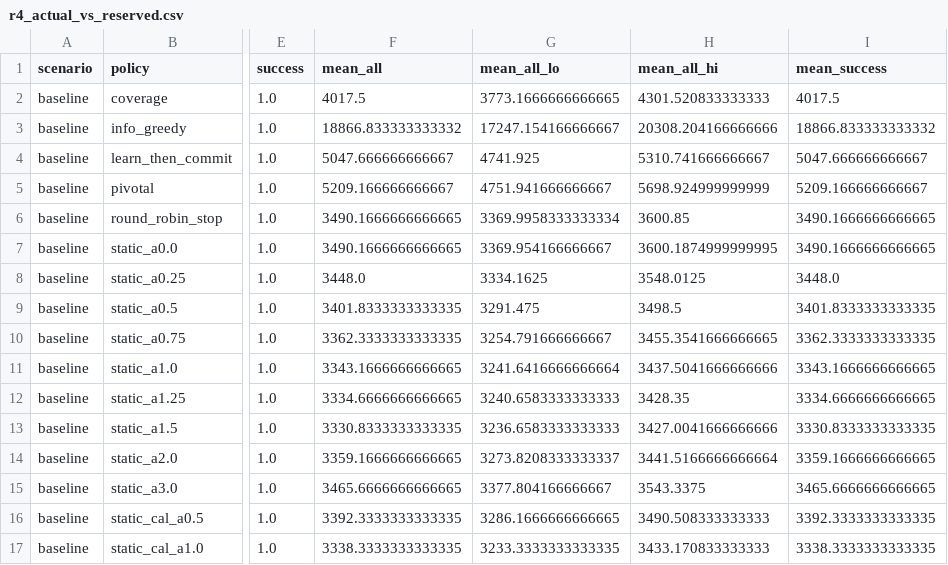
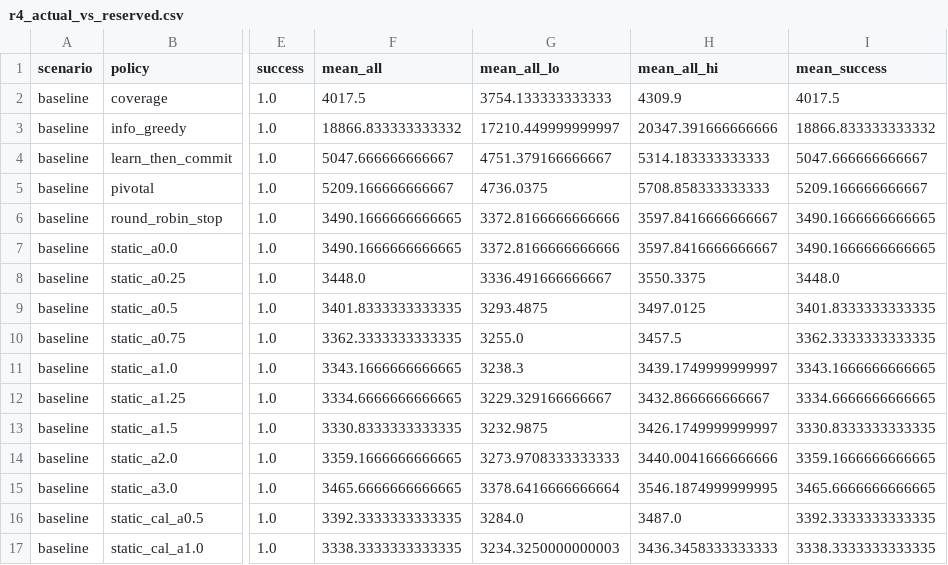
Before and after one commit to SaiMouli3/Dev, a CSV file: d3ra-dna/results/r4_actual_vs_reserved.csv, drawn as a sheet; only a part is shown, gaps mark what is left out; the diff covers the shown part only; the diff names each change by its address in the sheet, - before the commit and + after, or states it on an @@ line.

```diff
--- a/d3ra-dna/results/r4_actual_vs_reserved.csv
+++ b/d3ra-dna/results/r4_actual_vs_reserved.csv
-G2 (mean_all_lo): 3773.1666666666665
+G2 (mean_all_lo): 3754.133333333333
-H2 (mean_all_hi): 4301.520833333333
+H2 (mean_all_hi): 4309.9
-G3 (mean_all_lo): 17247.154166666667
+G3 (mean_all_lo): 17210.449999999997
-H3 (mean_all_hi): 20308.204166666666
+H3 (mean_all_hi): 20347.391666666666
-G4 (mean_all_lo): 4741.925
+G4 (mean_all_lo): 4751.379166666667
-H4 (mean_all_hi): 5310.741666666667
+H4 (mean_all_hi): 5314.183333333333
-G5 (mean_all_lo): 4751.941666666667
+G5 (mean_all_lo): 4736.0375
-H5 (mean_all_hi): 5698.924999999999
+H5 (mean_all_hi): 5708.858333333333
-G6 (mean_all_lo): 3369.9958333333334
+G6 (mean_all_lo): 3372.8166666666666
-H6 (mean_all_hi): 3600.85
+H6 (mean_all_hi): 3597.8416666666667
-G7 (mean_all_lo): 3369.954166666667
+G7 (mean_all_lo): 3372.8166666666666
-H7 (mean_all_hi): 3600.1874999999995
+H7 (mean_all_hi): 3597.8416666666667
-G8 (mean_all_lo): 3334.1625
+G8 (mean_all_lo): 3336.491666666667
-H8 (mean_all_hi): 3548.0125
+H8 (mean_all_hi): 3550.3375
-G9 (mean_all_lo): 3291.475
+G9 (mean_all_lo): 3293.4875
-H9 (mean_all_hi): 3498.5
+H9 (mean_all_hi): 3497.0125
-G10 (mean_all_lo): 3254.791666666667
+G10 (mean_all_lo): 3255.0
-H10 (mean_all_hi): 3455.3541666666665
+H10 (mean_all_hi): 3457.5
-G11 (mean_all_lo): 3241.6416666666664
+G11 (mean_all_lo): 3238.3
-H11 (mean_all_hi): 3437.5041666666666
+H11 (mean_all_hi): 3439.1749999999997
-G12 (mean_all_lo): 3240.6583333333333
+G12 (mean_all_lo): 3229.329166666667
-H12 (mean_all_hi): 3428.35
+H12 (mean_all_hi): 3432.866666666667
-G13 (mean_all_lo): 3236.6583333333333
+G13 (mean_all_lo): 3232.9875
-H13 (mean_all_hi): 3427.0041666666666
+H13 (mean_all_hi): 3426.1749999999997
-G14 (mean_all_lo): 3273.8208333333337
+G14 (mean_all_lo): 3273.9708333333333
-H14 (mean_all_hi): 3441.5166666666664
+H14 (mean_all_hi): 3440.0041666666666
-G15 (mean_all_lo): 3377.804166666667
+G15 (mean_all_lo): 3378.6416666666664
-H15 (mean_all_hi): 3543.3375
+H15 (mean_all_hi): 3546.1874999999995
-G16 (mean_all_lo): 3286.1666666666665
+G16 (mean_all_lo): 3284.0
-H16 (mean_all_hi): 3490.508333333333
+H16 (mean_all_hi): 3487.0
-G17 (mean_all_lo): 3233.3333333333335
+G17 (mean_all_lo): 3234.3250000000003
-H17 (mean_all_hi): 3433.170833333333
+H17 (mean_all_hi): 3436.3458333333333
```
Also changed, not shown: 61 edited cells elsewhere in this file, d3ra-dna/results/dt_summary.csv, d3ra-dna/results/r4_ablation.csv, 52 other files.
